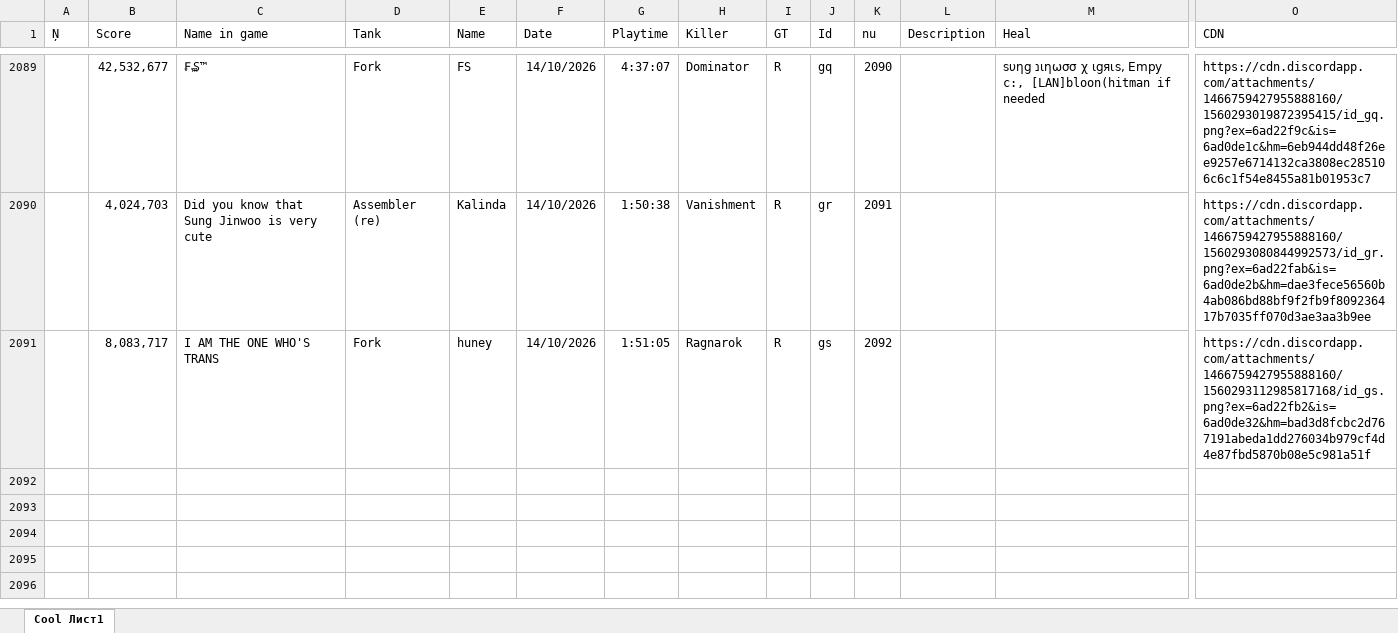
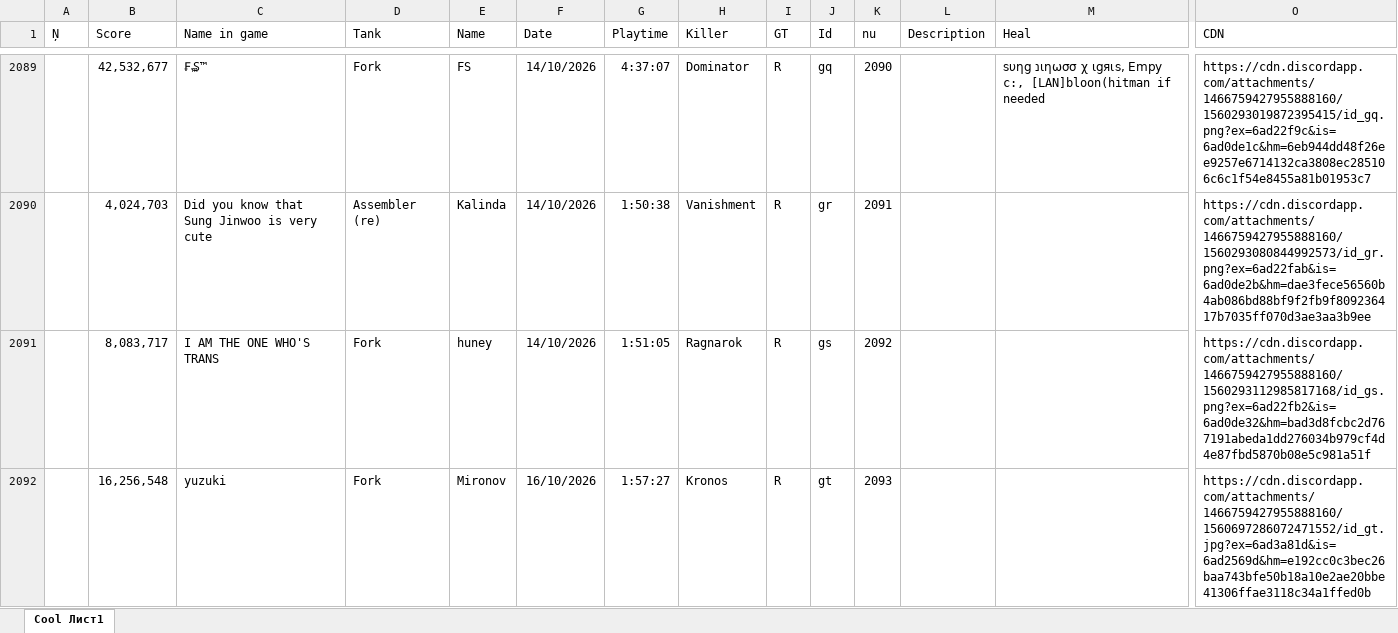
Before and after one commit to Tejmq/OlympusBot, an Excel workbook: data/Olympus.xlsx, sheet Cool Лист1, drawn as a sheet; only a part is shown, gaps mark what is left out; values as stored, in another font and other column widths than the file's, no borders; rows hold the shown columns only; the diff names each change by its address in the sheet, - before the commit and + after, or states it on an @@ line.

Commit message:
Add files via upload

```diff
--- a/data/Olympus.xlsx (sheet Cool Лист1)
+++ b/data/Olympus.xlsx (sheet Cool Лист1)
+row 2092:  | 16,256,548 | yuzuki | Fork | Mironov | 16/10/2026 | 1:57:27 | Kronos | R | gt | 2093 |  |  | https://cdn.discordapp.com/attachments/1466759427955888160/1560697286072471552/id_gt.jpg?ex=6ad3a81d&is=6ad2569d&hm=e192cc0c3bec26baa743bfe50b18a10e2ae20bbe41306ffae3118c34a1ffed0b
```
